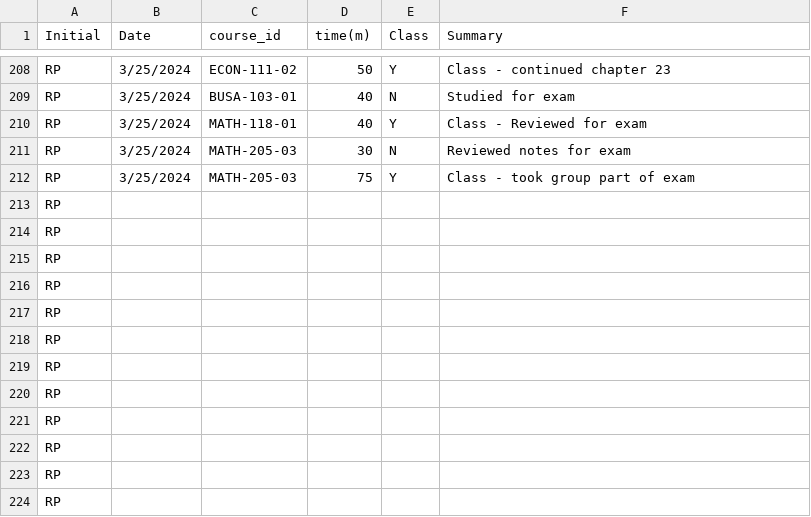
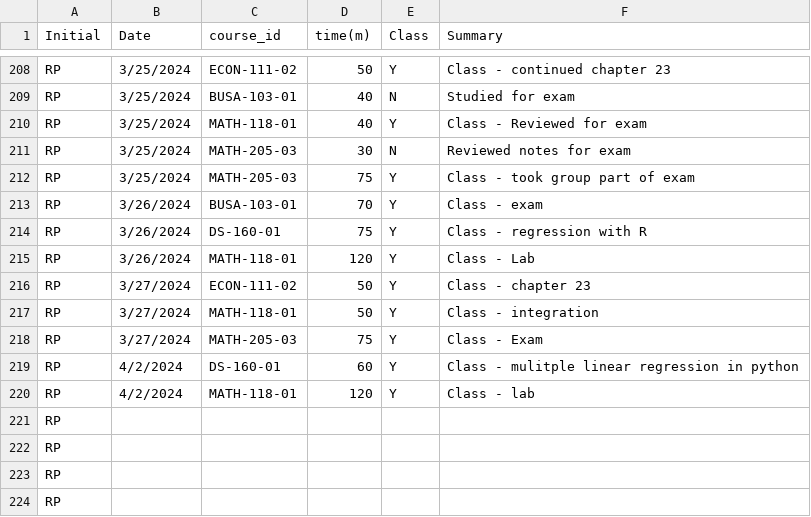
Before and after one commit to rpearson2/RP_Timesheet_Project, a CSV file: Spring_Semester_Data.csv, drawn as a sheet; only a part is shown, gaps mark what is left out; removed rows and columns are numbered as before the commit, all else as after; the diff names each change by its address in the sheet, - before the commit and + after, or states it on an @@ line.

Commit message:
Week of 4/2/2024

```diff
--- a/Spring_Semester_Data.csv
+++ b/Spring_Semester_Data.csv
-row 213: RP
-row 214: RP
-row 215: RP
-row 216: RP
-row 217: RP
-row 218: RP
-row 219: RP
-row 220: RP
+row 213: RP | 3/26/2024 | BUSA-103-01 | 70 | Y | Class - exam
+row 214: RP | 3/26/2024 | DS-160-01 | 75 | Y | Class - regression with R
+row 215: RP | 3/26/2024 | MATH-118-01 | 120 | Y | Class - Lab
+row 216: RP | 3/27/2024 | ECON-111-02 | 50 | Y | Class - chapter 23
+row 217: RP | 3/27/2024 | MATH-118-01 | 50 | Y | Class - integration
+row 218: RP | 3/27/2024 | MATH-205-03 | 75 | Y | Class - Exam
+row 219: RP | 4/2/2024 | DS-160-01 | 60 | Y | Class - mulitple linear regression in python
+row 220: RP | 4/2/2024 | MATH-118-01 | 120 | Y | Class - lab
```
